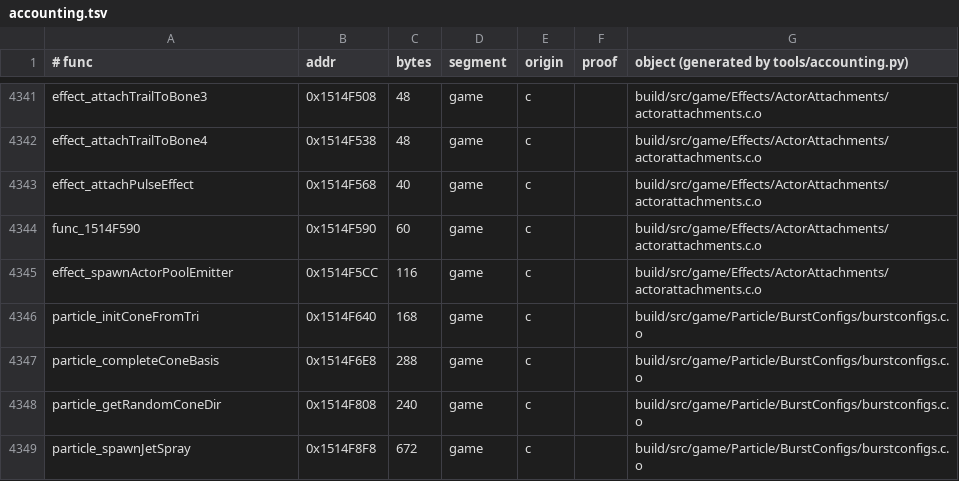
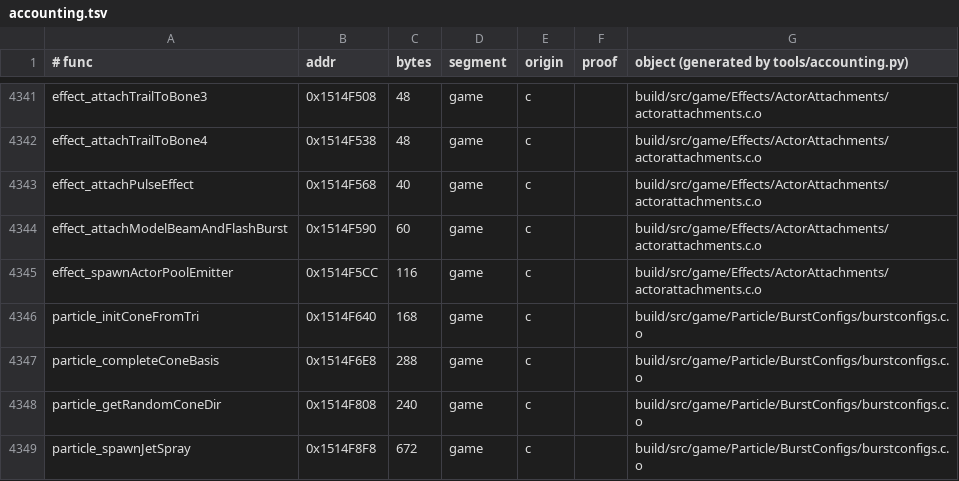
Before and after one commit to sholdee/conker-decomp, a TSV file: tools/accounting.tsv, drawn as a sheet; only a part is shown, gaps mark what is left out; the diff covers the shown part only.

```diff
--- a/tools/accounting.tsv
+++ b/tools/accounting.tsv
@@ -4343,3 +4343,3 @@ effect_attachTrailToBone4	0x1514F538	48	game	c		build/src/game/Effects/ActorAtta
 effect_attachPulseEffect	0x1514F568	40	game	c		build/src/game/Effects/ActorAttachments/actorattachments.c.o
-func_1514F590	0x1514F590	60	game	c		build/src/game/Effects/ActorAttachments/actorattachments.c.o
+effect_attachModelBeamAndFlashBurst	0x1514F590	60	game	c		build/src/game/Effects/ActorAttachments/actorattachments.c.o
 effect_spawnActorPoolEmitter	0x1514F5CC	116	game	c		build/src/game/Effects/ActorAttachments/actorattachments.c.o
```
Also changed, not shown: 11 edited cells elsewhere in this file, 8 other files.
